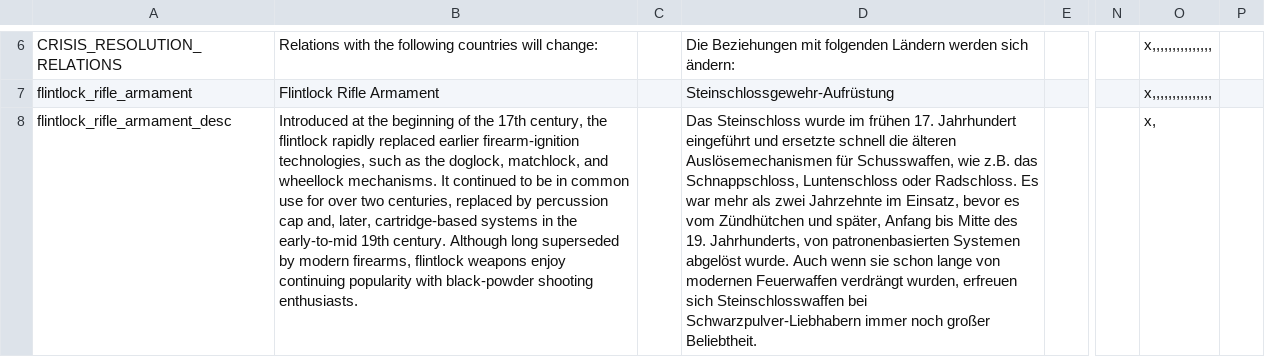
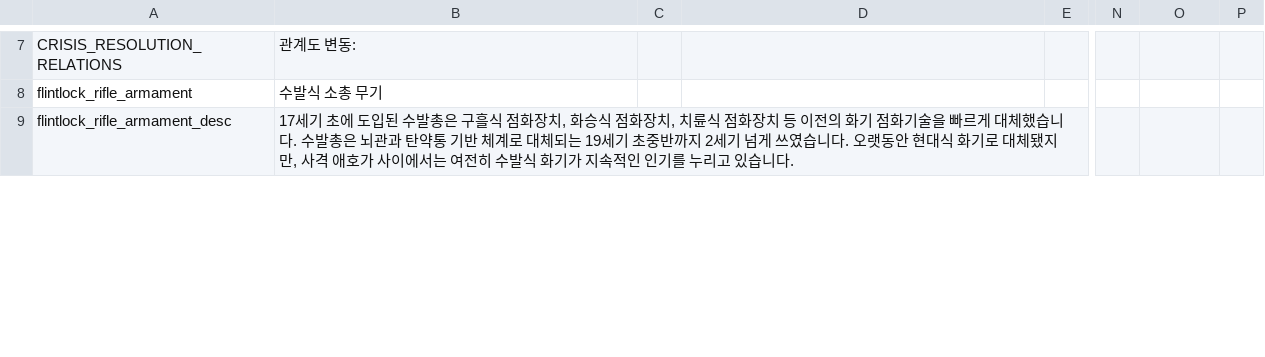
Before and after one commit to kimjeon-il/Vic2_Vanila, a CSV file: darkness_3_01.csv, drawn as a sheet; only a part is shown, gaps mark what is left out; addresses are those after the commit; the diff covers the shown part only; the diff names each change by its address in the sheet, - before the commit and + after, or states it on an @@ line.

Commit message:
Update darkness_3_01.csv

```diff
--- a/darkness_3_01.csv
+++ b/darkness_3_01.csv
-B7: Relations with the following countries will change:
+B7: 관계도 변동:
-D7: Die Beziehungen mit folgenden Ländern werden sich ändern:
+D7: (empty)
-O7:O8: x,,,,,,,,,,,,,,,
+O7:O8: (empty)
-B8: Flintlock Rifle Armament
+B8: 수발식 소총 무기
-D8: Steinschlossgewehr-Aufrüstung
+D8: (empty)
-B9: Introduced at the beginning of the 17th century, the flintlock rapidly replaced earlier firearm-ignition technologies, such as the doglock, matchlock, and wheellock mechanisms. It continued to be in common use for over two centuries, replaced by percussion cap and, later, cartridge-based systems in the early-to-mid 19th century. Although long superseded by modern firearms, flintlock weapons enjoy continuing popularity with black-powder shooting enthusiasts.
+B9: 17세기 초에 도입된 수발총은 구흘식 점화장치, 화승식 점화장치, 치륜식 점화장치 등 이전의 화기 점화기술을 빠르게 대체했습니다. 수발총은 뇌관과 탄약통 기반 체계로 대체되는 19세기 초중반까지 2세기 넘게 쓰였습니다. 오랫동안 현대식 화기로 대체됐지만, 사격 애호가 사이에서는 여전히 수발식 화기가 지속적인 인기를 누리고 있습니다.
-D9: Das Steinschloss wurde im frühen 17. Jahrhundert eingeführt und ersetzte schnell die älteren Auslösemechanismen für Schusswaffen, wie z.B. das Schnappschloss, Luntenschloss oder Radschloss. Es war mehr als zwei Jahrzehnte im Einsatz, bevor es vom Zündhütchen und später, Anfang bis Mitte des 19. Jahrhunderts, von patronenbasierten Systemen abgelöst wurde. Auch wenn sie schon lange von modernen Feuerwaffen verdrängt wurden, erfreuen sich Steinschlosswaffen bei Schwarzpulver-Liebhabern immer noch großer Beliebtheit.
+D9: (empty)
-O9: x,
+O9: (empty)
```
Also changed, not shown: 1 added row and 44 edited cells elsewhere in this file.
